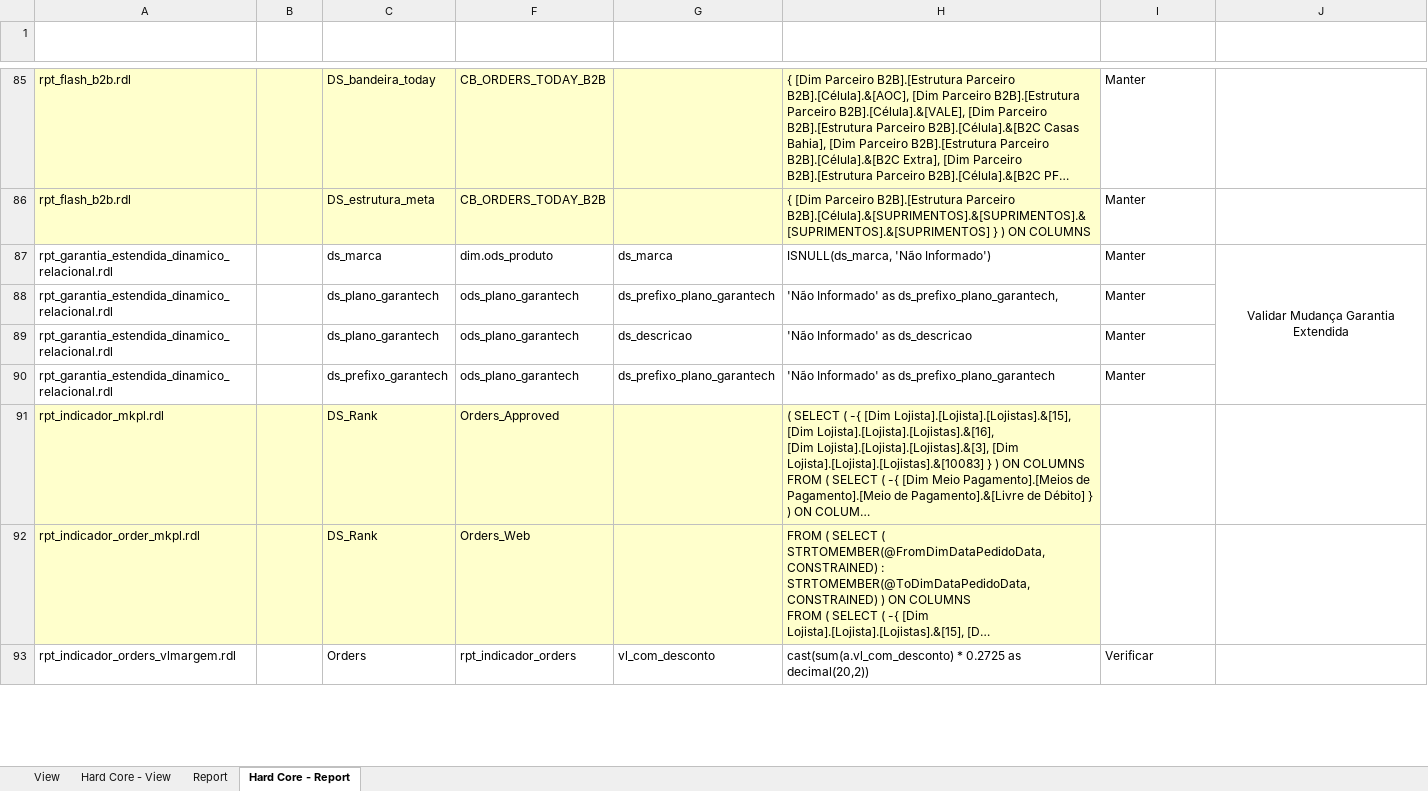
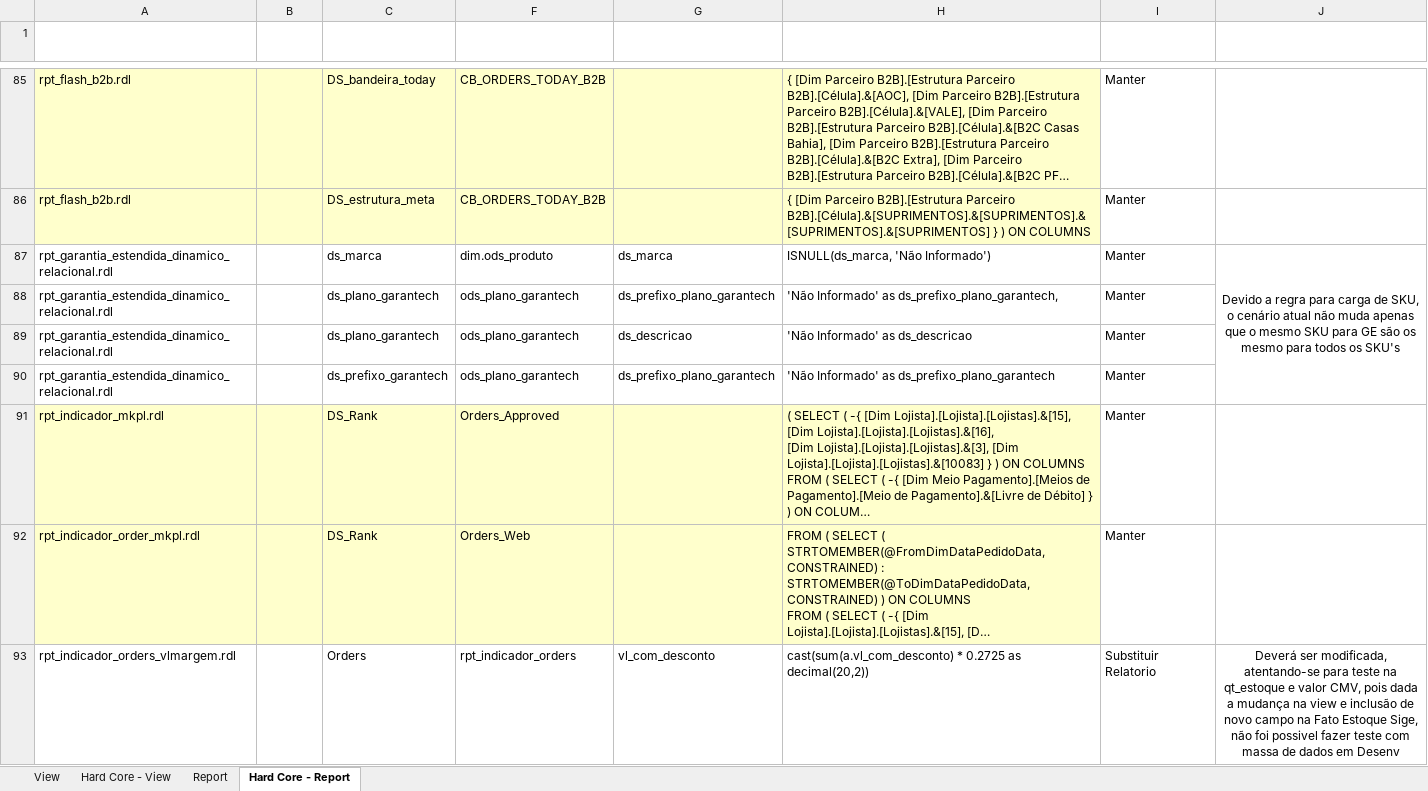
Before and after one commit to patricknaka/Nova, an Excel workbook: Documentação/Planilhas/View_Report_MIS.xlsx, sheet Hard Core - Report, drawn as a sheet; only a part is shown, gaps mark what is left out; long unchanged cells end in …; values as stored, in another font and other column widths than the file's, no borders; table styles not drawn; the diff covers the shown part only; the diff names each change by its address in the sheet, - before the commit and + after, or states it on an @@ line.

Commit message:
Atualização Planilha View Hard-Code

```diff
--- a/Documentação/Planilhas/View_Report_MIS.xlsx (sheet Hard Core - Report)
+++ b/Documentação/Planilhas/View_Report_MIS.xlsx (sheet Hard Core - Report)
-J87: Validar Mudança Garantia Extendida
+J87: Devido a regra para carga de SKU, o cenário atual não muda apenas que o mesmo SKU para GE são os mesmo para todos os SKU's
-I91:I92 (Obs): (empty)
+I91:I92 (Obs): Manter
-I93 (Obs): Verificar
+I93 (Obs): Substituir Relatorio
-J93: (empty)
+J93: Deverá ser modificada, atentando-se para teste na qt_estoque e valor CMV, pois dada a mudança na view e inclusão de novo campo na Fato Estoque Sige, não foi possivel fazer teste com massa de dados em Desenv
+J93:J96 merged
```
Also changed, not shown: 114 edited cells, cell formats and merged cells elsewhere in this sheet.
